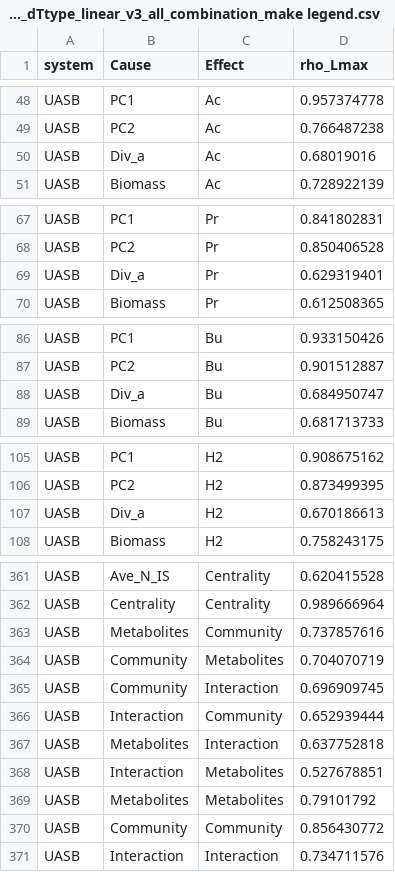
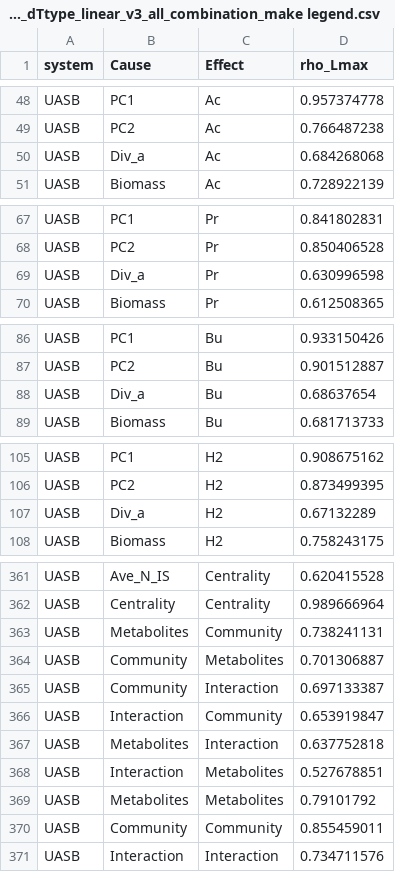
Before and after one commit to Chao-Jui/Time-varying-Microbial-Interactions, a CSV file: Figure5/ccmda_UASB_dtrend_T_dTtype_linear_v3_all_combination_make legend.csv, drawn as a sheet; only a part is shown, gaps mark what is left out; the diff covers the shown part only.

```diff
--- a/Figure5/ccmda_UASB_dtrend_T_dTtype_linear_v3_all_combination_make legend.csv
+++ b/Figure5/ccmda_UASB_dtrend_T_dTtype_linear_v3_all_combination_make legend.csv
@@ -49,3 +49,3 @@ UASB,PC1,Ac,0.957374778
 UASB,PC2,Ac,0.766487238
-UASB,Div_a,Ac,0.68019016
+UASB,Div_a,Ac,0.684268068
 UASB,Biomass,Ac,0.728922139
@@ -68,3 +68,3 @@ UASB,PC1,Pr,0.841802831
 UASB,PC2,Pr,0.850406528
-UASB,Div_a,Pr,0.629319401
+UASB,Div_a,Pr,0.630996598
 UASB,Biomass,Pr,0.612508365
@@ -87,3 +87,3 @@ UASB,PC1,Bu,0.933150426
 UASB,PC2,Bu,0.901512887
-UASB,Div_a,Bu,0.684950747
+UASB,Div_a,Bu,0.68637654
 UASB,Biomass,Bu,0.681713733
@@ -106,3 +106,3 @@ UASB,PC1,H2,0.908675162
 UASB,PC2,H2,0.873499395
-UASB,Div_a,H2,0.670186613
+UASB,Div_a,H2,0.67132289
 UASB,Biomass,H2,0.758243175
@@ -362,6 +362,6 @@ UASB,Ave_N_IS,Centrality,0.620415528
 UASB,Centrality,Centrality,0.989666964
-UASB,Metabolites,Community,0.737857616
-UASB,Community,Metabolites,0.704070719
-UASB,Community,Interaction,0.696909745
-UASB,Interaction,Community,0.652939444
+UASB,Metabolites,Community,0.738241131
+UASB,Community,Metabolites,0.701306887
+UASB,Community,Interaction,0.697133387
+UASB,Interaction,Community,0.653919847
 UASB,Metabolites,Interaction,0.637752818
@@ -369,3 +369,3 @@ UASB,Interaction,Metabolites,0.527678851
 UASB,Metabolites,Metabolites,0.79101792
-UASB,Community,Community,0.856430772
+UASB,Community,Community,0.855459011
 UASB,Interaction,Interaction,0.734711576
```
Also changed, not shown: 33 edited cells elsewhere in this file, Figure5/ccmda_UASB_dtrend_T_dTtype_linear_v3_all_combination.csv.
